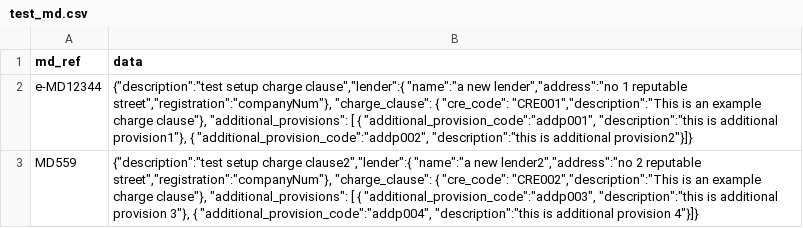
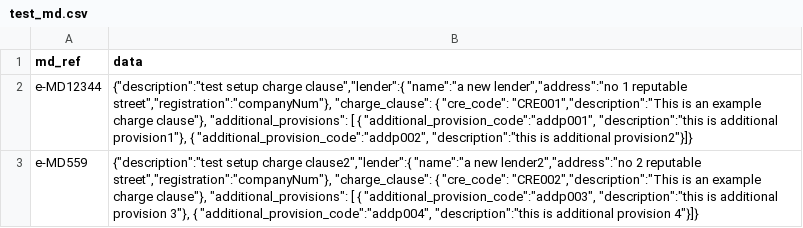
Before and after one commit to LandRegistry-Attic/deed-api, a CSV file: migrations/setup_initial_data/data/mortgage_document/test_md.csv, drawn as a sheet.

```diff
--- a/migrations/setup_initial_data/data/mortgage_document/test_md.csv
+++ b/migrations/setup_initial_data/data/mortgage_document/test_md.csv
@@ -2,2 +2,2 @@ md_ref|data
 e-MD12344|{"description":"test setup charge clause","lender":{ "name":"a new lender","address":"no 1 reputable street","registration":"companyNum"}, "charge_clause": { "cre_code": "CRE001","description":"This is an example charge clause"}, "additional_provisions": [ { "additional_provision_code":"addp001", "description":"this is additional provision1"}, { "additional_provision_code":"addp002", "description":"this is additional provision2"}]}
-MD559|{"description":"test setup charge clause2","lender":{ "name":"a new lender2","address":"no 2 reputable street","registration":"companyNum"}, "charge_clause": { "cre_code": "CRE002","description":"This is an example charge clause"}, "additional_provisions": [ { "additional_provision_code":"addp003", "description":"this is additional provision 3"}, { "additional_provision_code":"addp004", "description":"this is additional provision 4"}]}
+e-MD559|{"description":"test setup charge clause2","lender":{ "name":"a new lender2","address":"no 2 reputable street","registration":"companyNum"}, "charge_clause": { "cre_code": "CRE002","description":"This is an example charge clause"}, "additional_provisions": [ { "additional_provision_code":"addp003", "description":"this is additional provision 3"}, { "additional_provision_code":"addp004", "description":"this is additional provision 4"}]}
```
Also changed, not shown: 1 other file.
